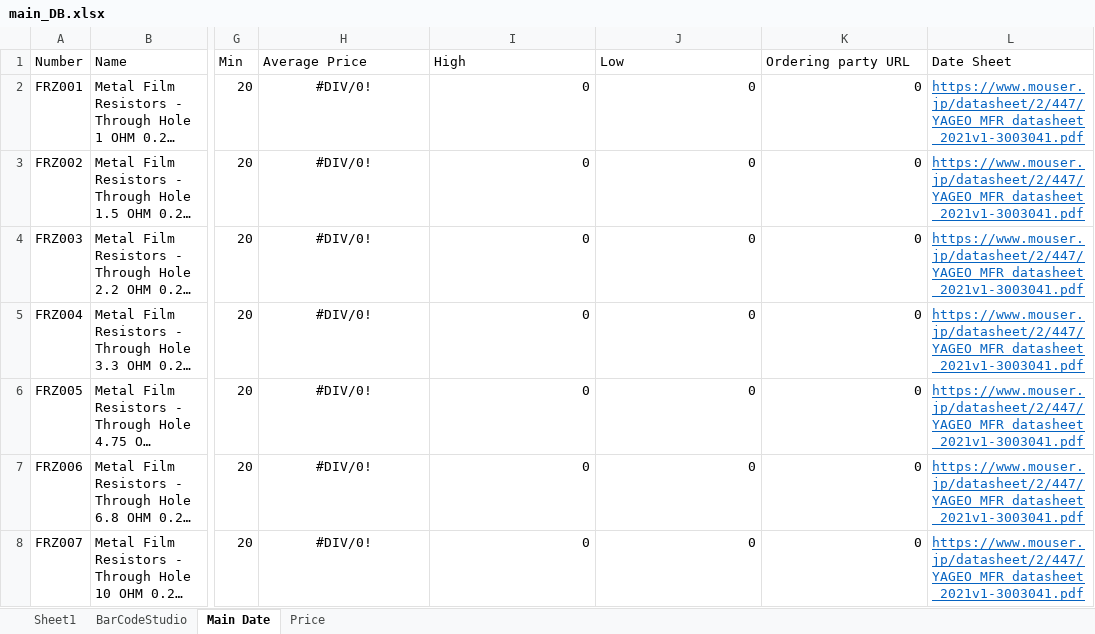
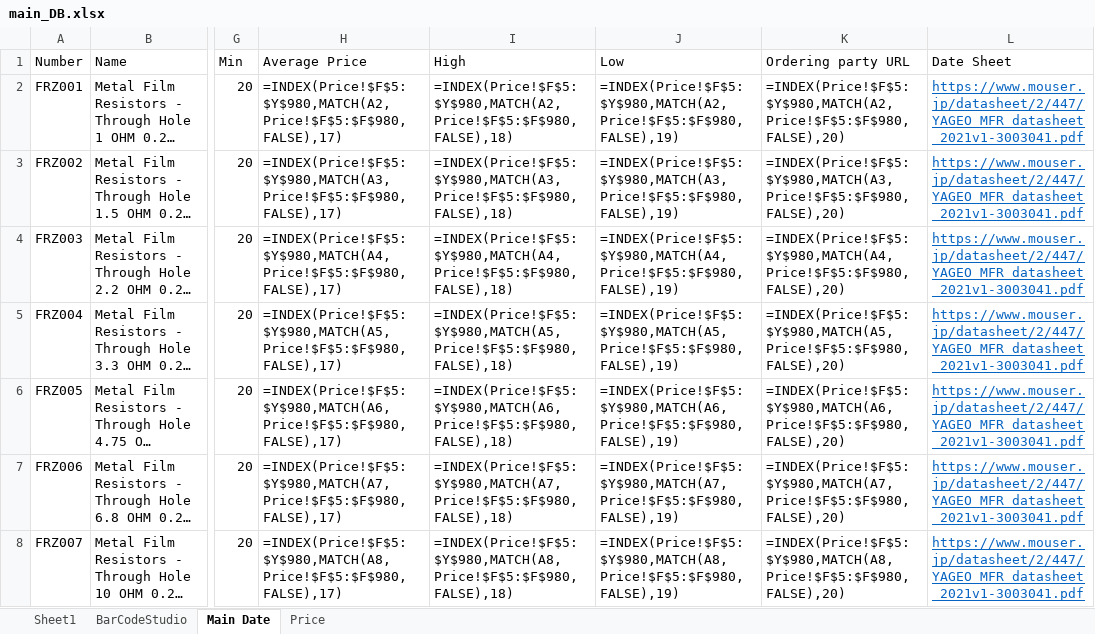
Before and after one commit to EWSSupervisor/ewsManagementSystem, an Excel workbook: src/main_DB.xlsx, sheet Main Date, drawn as a sheet; only a part is shown, gaps mark what is left out; long unchanged cells end in …; values as stored, in another font and other column widths than the file's, no borders; formulas without a stored value are shown as written; conditional formats not drawn; the diff covers the shown part only; the diff names each change by its address in the sheet, - before the commit and + after, or states it on an @@ line.

```diff
--- a/src/main_DB.xlsx (sheet Main Date)
+++ b/src/main_DB.xlsx (sheet Main Date)
-H2 (Average Price): #DIV/0!
+H2 (Average Price): =INDEX(Price!$F$5:$Y$980,MATCH(A2,Price!$F$5:$F$980,FALSE),17)
-H2:H8 alignment: center
+H2:H8 alignment: left
-I2 (High): 0
+I2 (High): =INDEX(Price!$F$5:$Y$980,MATCH(A2,Price!$F$5:$F$980,FALSE),18)
-J2 (Low): 0
+J2 (Low): =INDEX(Price!$F$5:$Y$980,MATCH(A2,Price!$F$5:$F$980,FALSE),19)
-K2 (Ordering party URL): 0
+K2 (Ordering party URL): =INDEX(Price!$F$5:$Y$980,MATCH(A2,Price!$F$5:$F$980,FALSE),20)
-H3 (Average Price): #DIV/0!
+H3 (Average Price): =INDEX(Price!$F$5:$Y$980,MATCH(A3,Price!$F$5:$F$980,FALSE),17)
-I3 (High): 0
+I3 (High): =INDEX(Price!$F$5:$Y$980,MATCH(A3,Price!$F$5:$F$980,FALSE),18)
-J3 (Low): 0
+J3 (Low): =INDEX(Price!$F$5:$Y$980,MATCH(A3,Price!$F$5:$F$980,FALSE),19)
-K3 (Ordering party URL): 0
+K3 (Ordering party URL): =INDEX(Price!$F$5:$Y$980,MATCH(A3,Price!$F$5:$F$980,FALSE),20)
-H4 (Average Price): #DIV/0!
+H4 (Average Price): =INDEX(Price!$F$5:$Y$980,MATCH(A4,Price!$F$5:$F$980,FALSE),17)
-I4 (High): 0
+I4 (High): =INDEX(Price!$F$5:$Y$980,MATCH(A4,Price!$F$5:$F$980,FALSE),18)
-J4 (Low): 0
+J4 (Low): =INDEX(Price!$F$5:$Y$980,MATCH(A4,Price!$F$5:$F$980,FALSE),19)
-K4 (Ordering party URL): 0
+K4 (Ordering party URL): =INDEX(Price!$F$5:$Y$980,MATCH(A4,Price!$F$5:$F$980,FALSE),20)
-H5 (Average Price): #DIV/0!
+H5 (Average Price): =INDEX(Price!$F$5:$Y$980,MATCH(A5,Price!$F$5:$F$980,FALSE),17)
-I5 (High): 0
+I5 (High): =INDEX(Price!$F$5:$Y$980,MATCH(A5,Price!$F$5:$F$980,FALSE),18)
-J5 (Low): 0
+J5 (Low): =INDEX(Price!$F$5:$Y$980,MATCH(A5,Price!$F$5:$F$980,FALSE),19)
-K5 (Ordering party URL): 0
+K5 (Ordering party URL): =INDEX(Price!$F$5:$Y$980,MATCH(A5,Price!$F$5:$F$980,FALSE),20)
-H6 (Average Price): #DIV/0!
+H6 (Average Price): =INDEX(Price!$F$5:$Y$980,MATCH(A6,Price!$F$5:$F$980,FALSE),17)
-I6 (High): 0
+I6 (High): =INDEX(Price!$F$5:$Y$980,MATCH(A6,Price!$F$5:$F$980,FALSE),18)
-J6 (Low): 0
+J6 (Low): =INDEX(Price!$F$5:$Y$980,MATCH(A6,Price!$F$5:$F$980,FALSE),19)
-K6 (Ordering party URL): 0
+K6 (Ordering party URL): =INDEX(Price!$F$5:$Y$980,MATCH(A6,Price!$F$5:$F$980,FALSE),20)
-H7 (Average Price): #DIV/0!
+H7 (Average Price): =INDEX(Price!$F$5:$Y$980,MATCH(A7,Price!$F$5:$F$980,FALSE),17)
-I7 (High): 0
+I7 (High): =INDEX(Price!$F$5:$Y$980,MATCH(A7,Price!$F$5:$F$980,FALSE),18)
-J7 (Low): 0
+J7 (Low): =INDEX(Price!$F$5:$Y$980,MATCH(A7,Price!$F$5:$F$980,FALSE),19)
-K7 (Ordering party URL): 0
+K7 (Ordering party URL): =INDEX(Price!$F$5:$Y$980,MATCH(A7,Price!$F$5:$F$980,FALSE),20)
-H8 (Average Price): #DIV/0!
+H8 (Average Price): =INDEX(Price!$F$5:$Y$980,MATCH(A8,Price!$F$5:$F$980,FALSE),17)
-I8 (High): 0
+I8 (High): =INDEX(Price!$F$5:$Y$980,MATCH(A8,Price!$F$5:$F$980,FALSE),18)
-J8 (Low): 0
+J8 (Low): =INDEX(Price!$F$5:$Y$980,MATCH(A8,Price!$F$5:$F$980,FALSE),19)
-K8 (Ordering party URL): 0
+K8 (Ordering party URL): =INDEX(Price!$F$5:$Y$980,MATCH(A8,Price!$F$5:$F$980,FALSE),20)
```
Also changed, not shown: 952 edited cells and cell formats elsewhere in this sheet, sheet Price, 5 other files.
